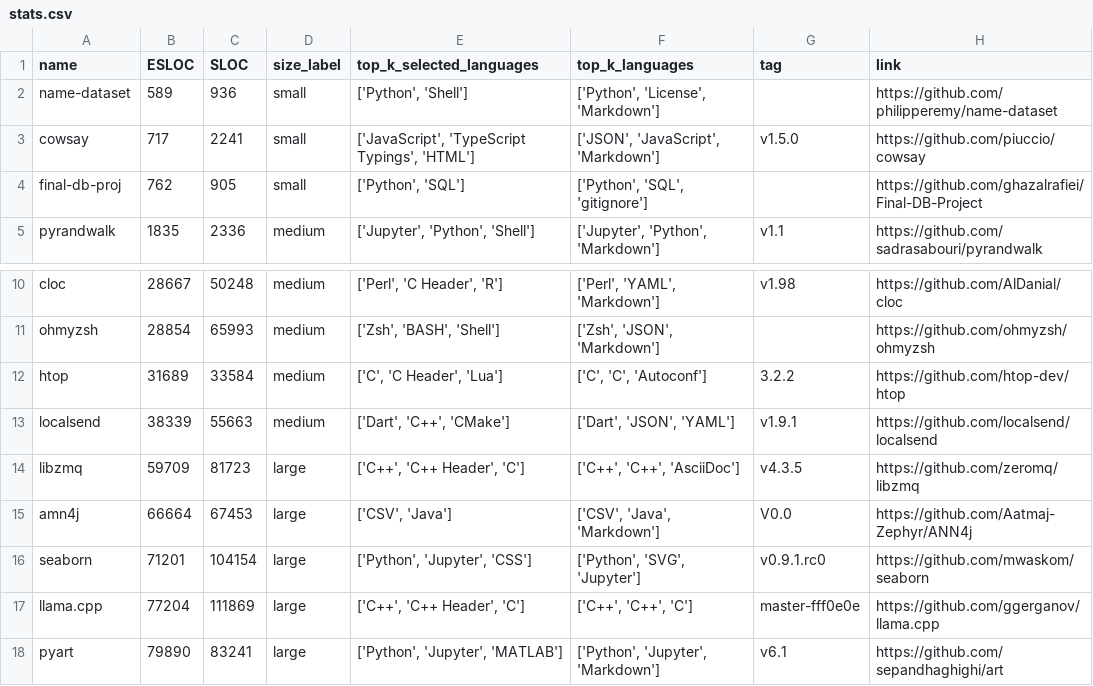
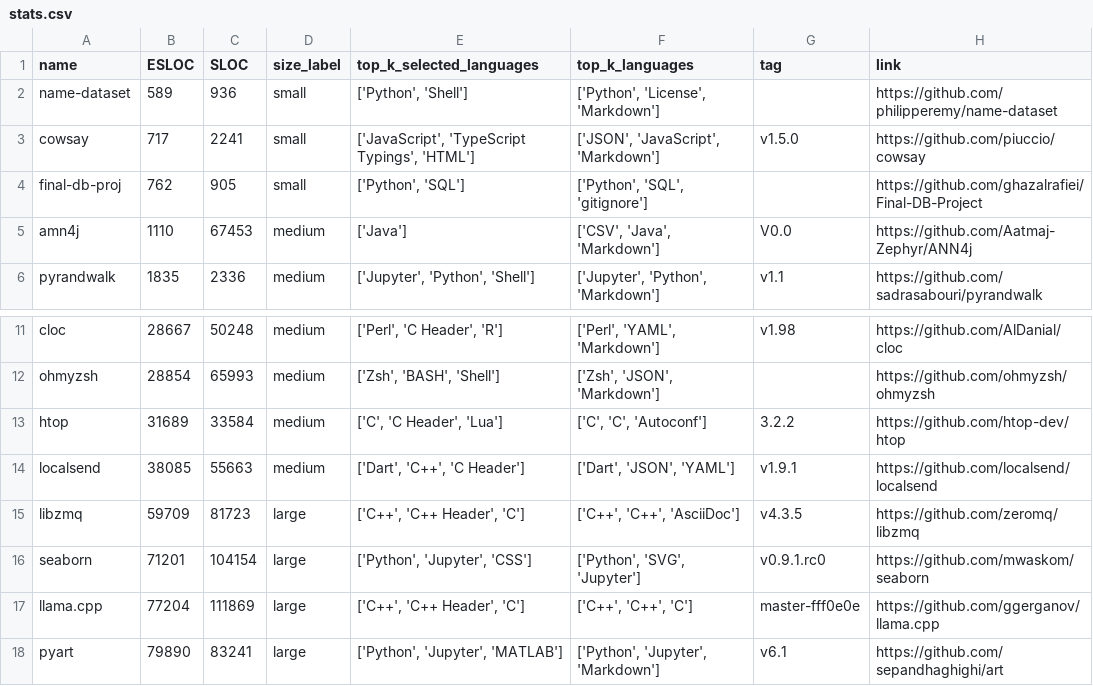
Before and after one commit to ghazalrafiei/RepoCloner, a CSV file: stats.csv (was datasets/stats.csv), drawn as a sheet; only a part is shown, gaps mark what is left out.

Commit message:
update stats

```diff
--- a/datasets/stats.csv
+++ b/stats.csv
@@ -4,2 +4,3 @@ cowsay,717,2241,small,"['JavaScript', 'TypeScript Typings', 'HTML']","['JSON', '
 final-db-proj,762,905,small,"['Python', 'SQL']","['Python', 'SQL', 'gitignore']",,https://github.com/ghazalrafiei/Final-DB-Project
+amn4j,1110,67453,medium,['Java'],"['CSV', 'Java', 'Markdown']",V0.0,https://github.com/Aatmaj-Zephyr/ANN4j
 pyrandwalk,1835,2336,medium,"['Jupyter', 'Python', 'Shell']","['Jupyter', 'Python', 'Markdown']",v1.1,https://github.com/sadrasabouri/pyrandwalk
@@ -12,5 +13,4 @@ ohmyzsh,28854,65993,medium,"['Zsh', 'BASH', 'Shell']","['Zsh', 'JSON', 'Markdown
 htop,31689,33584,medium,"['C', 'C Header', 'Lua']","['C', 'C', 'Autoconf']",3.2.2,https://github.com/htop-dev/htop
-localsend,38339,55663,medium,"['Dart', 'C++', 'CMake']","['Dart', 'JSON', 'YAML']",v1.9.1,https://github.com/localsend/localsend
+localsend,38085,55663,medium,"['Dart', 'C++', 'C Header']","['Dart', 'JSON', 'YAML']",v1.9.1,https://github.com/localsend/localsend
 libzmq,59709,81723,large,"['C++', 'C++ Header', 'C']","['C++', 'C++', 'AsciiDoc']",v4.3.5,https://github.com/zeromq/libzmq
-amn4j,66664,67453,large,"['CSV', 'Java']","['CSV', 'Java', 'Markdown']",V0.0,https://github.com/Aatmaj-Zephyr/ANN4j
 seaborn,71201,104154,large,"['Python', 'Jupyter', 'CSS']","['Python', 'SVG', 'Jupyter']",v0.9.1.rc0,https://github.com/mwaskom/seaborn
```
Also changed, not shown: 1 other file.
